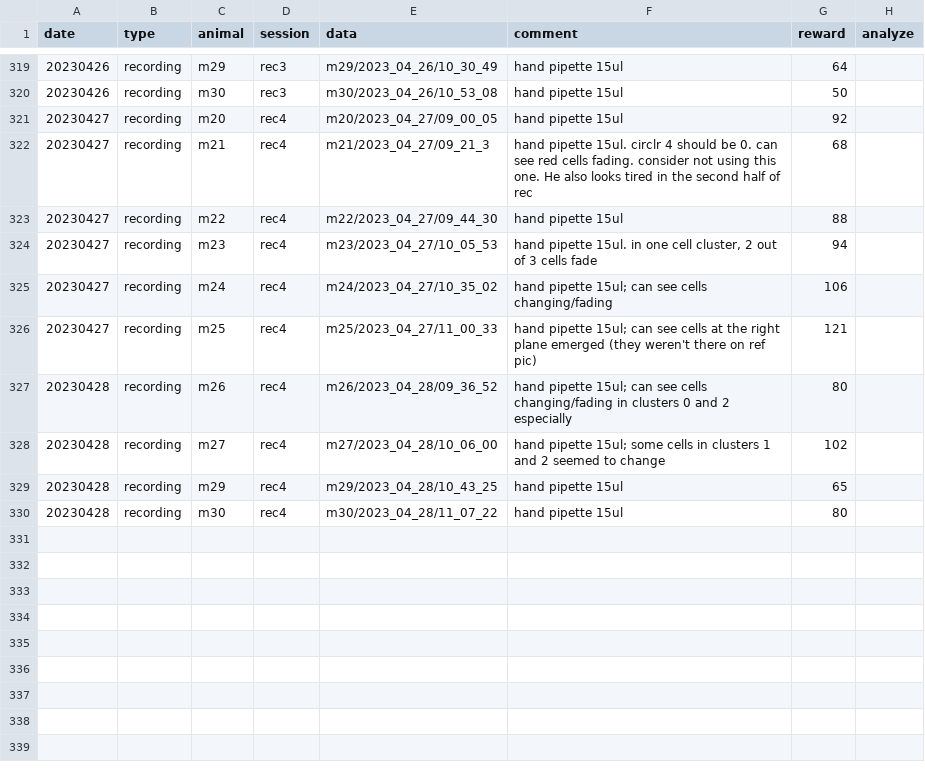
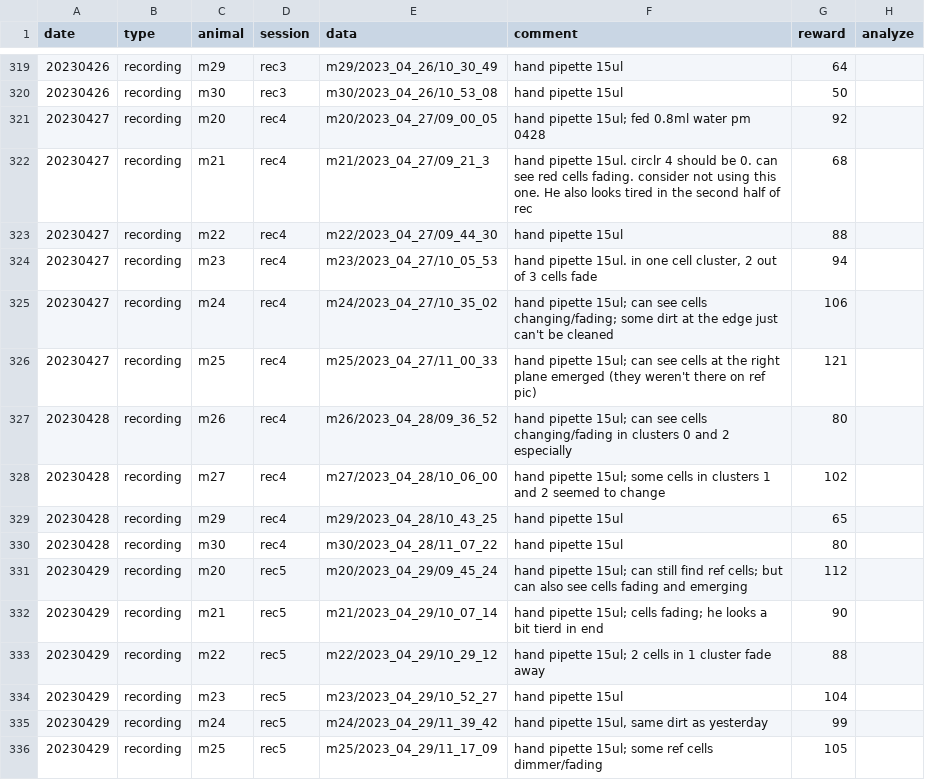
Before and after one commit to denisecailab/miniscope_2s-validation, a CSV file: experiment/cv_exp0/log/sessions.csv, drawn as a sheet; only a part is shown, gaps mark what is left out.

```diff
--- a/experiment/cv_exp0/log/sessions.csv
+++ b/experiment/cv_exp0/log/sessions.csv
@@ -320,3 +320,3 @@ date,type,animal,session,data,comment,reward,analyze
 20230426,recording,m30,rec3,m30/2023_04_26/10_53_08,hand pipette 15ul,50,
-20230427,recording,m20,rec4,m20/2023_04_27/09_00_05,hand pipette 15ul,92,
+20230427,recording,m20,rec4,m20/2023_04_27/09_00_05,hand pipette 15ul; fed 0.8ml water pm 0428,92,
 20230427,recording,m21,rec4,m21/2023_04_27/09_21_3,hand pipette 15ul. circlr 4 should be 0. can see red cells fading. consider not using this one. He also looks tired in the second half of rec,68,
@@ -324,3 +324,3 @@ date,type,animal,session,data,comment,reward,analyze
 20230427,recording,m23,rec4,m23/2023_04_27/10_05_53,"hand pipette 15ul. in one cell cluster, 2 out of 3 cells fade",94,
-20230427,recording,m24,rec4,m24/2023_04_27/10_35_02,hand pipette 15ul; can see cells changing/fading,106,
+20230427,recording,m24,rec4,m24/2023_04_27/10_35_02,hand pipette 15ul; can see cells changing/fading; some dirt at the edge just can't be cleaned,106,
 20230427,recording,m25,rec4,m25/2023_04_27/11_00_33,hand pipette 15ul; can see cells at the right plane emerged (they weren't there on ref pic),121,
@@ -330 +330,7 @@ date,type,animal,session,data,comment,reward,analyze
 20230428,recording,m30,rec4,m30/2023_04_28/11_07_22,hand pipette 15ul,80,
+20230429,recording,m20,rec5,m20/2023_04_29/09_45_24,hand pipette 15ul; can still find ref cells; but can also see cells fading and emerging,112,
+20230429,recording,m21,rec5,m21/2023_04_29/10_07_14,hand pipette 15ul; cells fading; he looks a bit tierd in end,90,
+20230429,recording,m22,rec5,m22/2023_04_29/10_29_12,hand pipette 15ul; 2 cells in 1 cluster fade away,88,
+20230429,recording,m23,rec5,m23/2023_04_29/10_52_27,hand pipette 15ul,104,
+20230429,recording,m24,rec5,m24/2023_04_29/11_39_42,"hand pipette 15ul, same dirt as yesterday",99,
+20230429,recording,m25,rec5,m25/2023_04_29/11_17_09,hand pipette 15ul; some ref cells dimmer/fading,105,
```
Also changed, not shown: experiment/cv_exp0/log/weight.csv, 7 other files.
